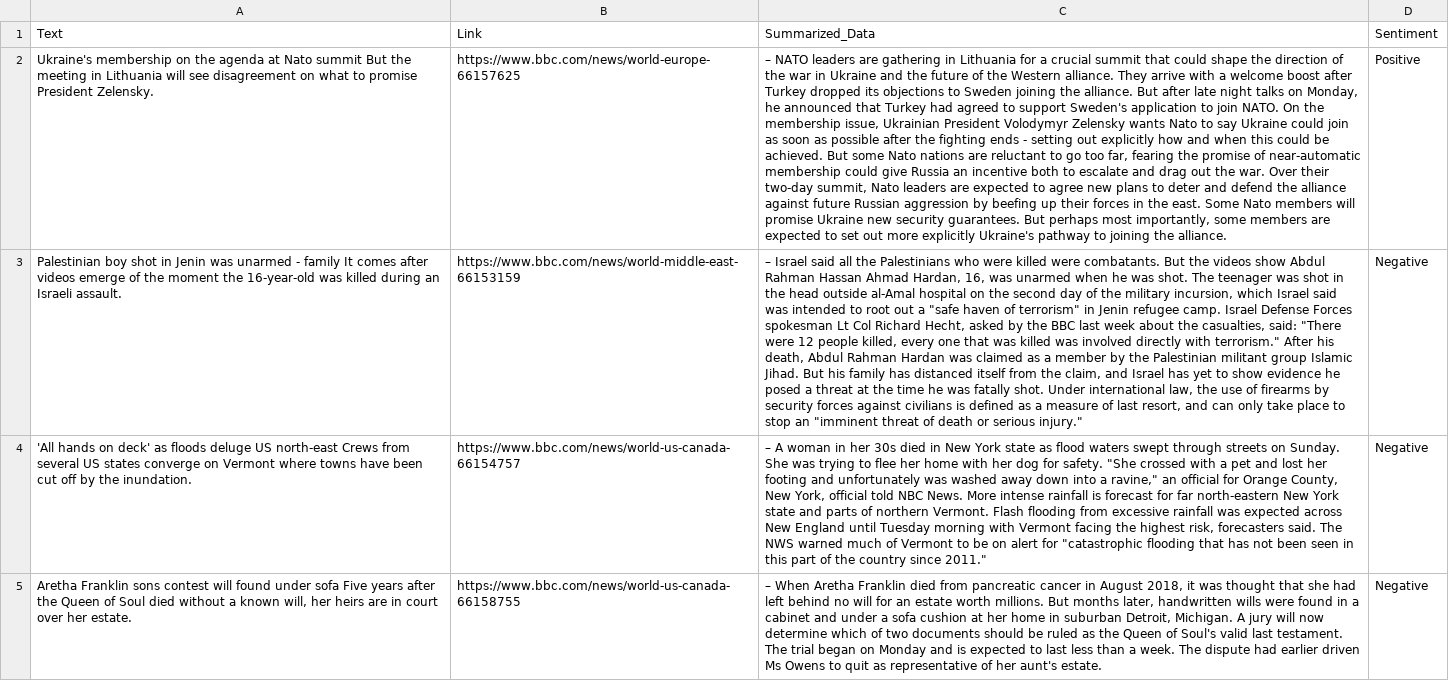
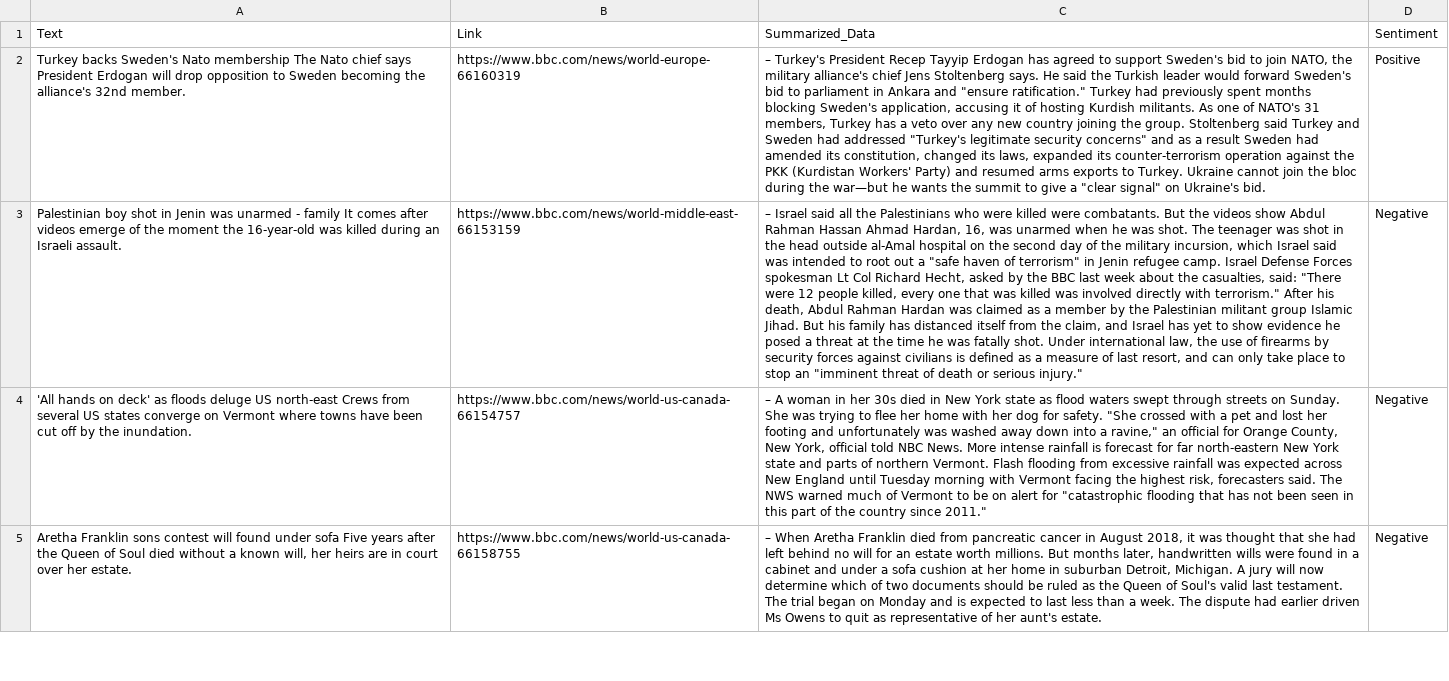
Before and after one commit to s-hreyas22/webscrapping.github.io, a CSV file: output.csv, drawn as a sheet; only a part is shown; the diff covers the shown part only; the diff names each change by its address in the sheet, - before the commit and + after, or states it on an @@ line.

```diff
--- a/output.csv
+++ b/output.csv
-A2 (Text): Ukraine's membership on the agenda at Nato summit But the meeting in Lithuania will see disagreement on what to promise President Zelensky.
+A2 (Text): Turkey backs Sweden's Nato membership The Nato chief says President Erdogan will drop opposition to Sweden becoming the alliance's 32nd member.
-B2 (Link): https://www.bbc.com/news/world-europe-66157625
+B2 (Link): https://www.bbc.com/news/world-europe-66160319
-C2 (Summarized_Data): – NATO leaders are gathering in Lithuania for a crucial summit that could shape the direction of the war in Ukraine and the future of the Western alliance. They arrive with a welcome boost after Turkey dropped its objections to Sweden joining the alliance. But after late night talks on Monday, he announced that Turkey had agreed to support Sweden's application to join NATO. On the membership issue, Ukrainian President Volodymyr Zelensky wants Nato to say Ukraine could join as soon as possible after the fighting ends - setting out explicitly how and when this could be achieved. But some Nato nations are reluctant to go too far, fearing the promise of near-automatic membership could give Russia an incentive both to escalate and drag out the war. Over their two-day summit, Nato leaders are expected to agree new plans to deter and defend the alliance against future Russian aggression by beefing up their forces in the east. Some Nato members will promise Ukraine new security guarantees. But perhaps most importantly, some members are expected to set out more explicitly Ukraine's pathway to joining the alliance.
+C2 (Summarized_Data): – Turkey's President Recep Tayyip Erdogan has agreed to support Sweden's bid to join NATO, the military alliance's chief Jens Stoltenberg says. He said the Turkish leader would forward Sweden's bid to parliament in Ankara and "ensure ratification." Turkey had previously spent months blocking Sweden's application, accusing it of hosting Kurdish militants. As one of NATO's 31 members, Turkey has a veto over any new country joining the group. Stoltenberg said Turkey and Sweden had addressed "Turkey's legitimate security concerns" and as a result Sweden had amended its constitution, changed its laws, expanded its counter-terrorism operation against the PKK (Kurdistan Workers' Party) and resumed arms exports to Turkey. Ukraine cannot join the bloc during the war—but he wants the summit to give a "clear signal" on Ukraine's bid.
```
Also changed, not shown: 2 added rows, 2 removed rows and 3 edited cells elsewhere in this file.
